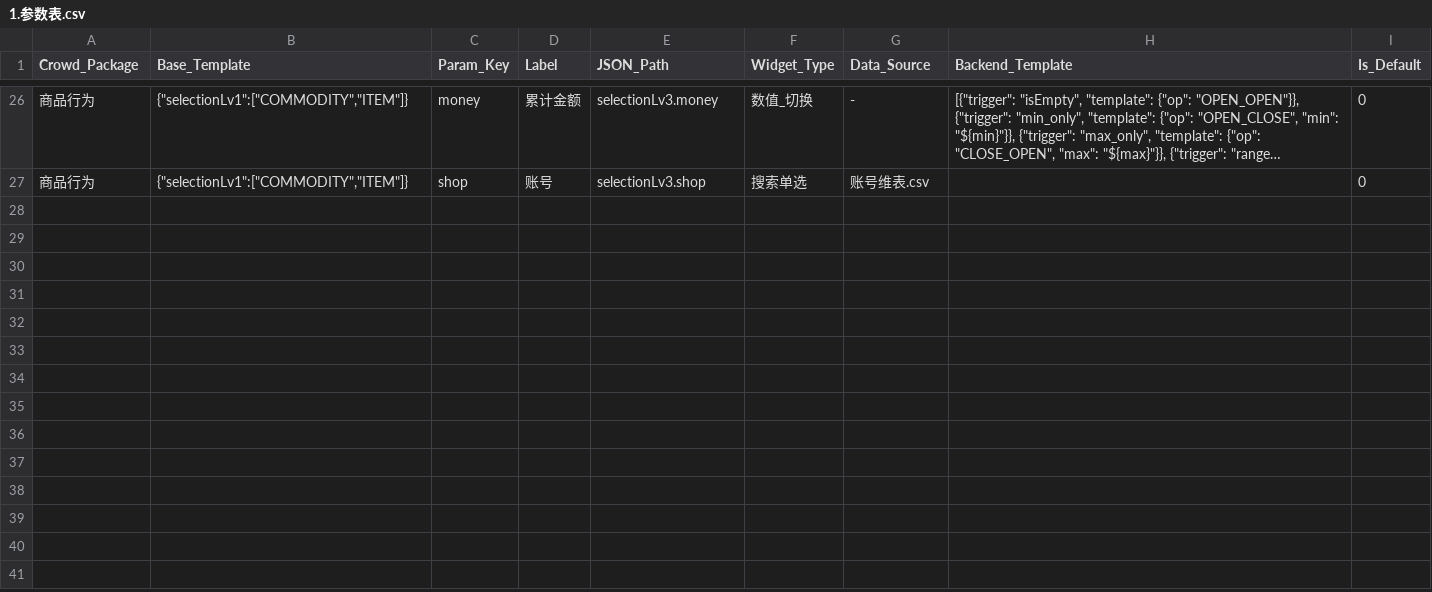
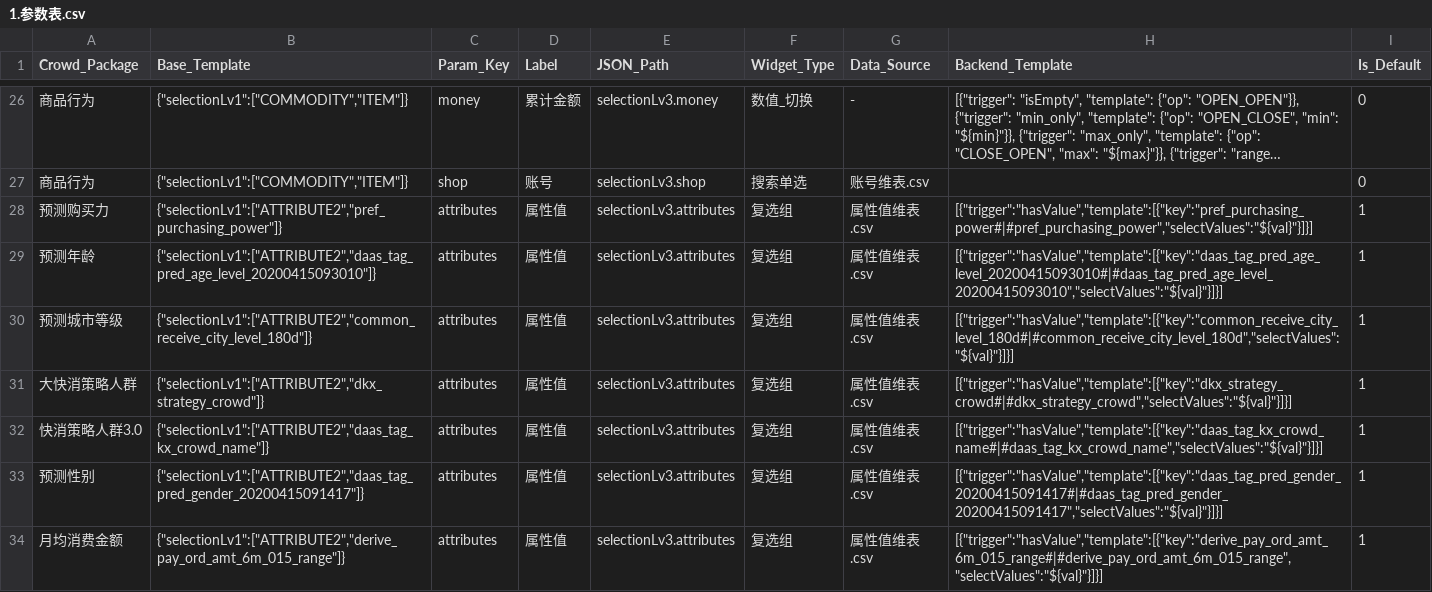
Before and after one commit to aidenLi377/cdp-engine, a CSV file: 1.参数表.csv, drawn as a sheet; only a part is shown, gaps mark what is left out; long unchanged cells end in …; the diff names each change by its address in the sheet, - before the commit and + after, or states it on an @@ line.

Commit message:
feat(Phase1): 第一阶段核心基建收官，新增属性类行为架构，彻底攻克底层隔离与转义Bug
1. feat(配置引擎): 新增极简单字段包（如预测购买力），跑通纯属性类行为的解析链路。
2. fix(引擎底层): 修复 Pandas 读取带有嵌套双引号的 CSV 导致的 JSON 骨架截断、字段隐身致命漏洞。
3. fix(字典解析): 修复跨包共用维表导致的数据污染，新增 attr_options 专属隔离字典，确保选项绝对干净。
4. chore(里程碑): 『V8 动态配置引擎』第一阶段全量交付，完美支持 AIPL状态、类目公域、全渠道商品及用户属性等所有主流行为的零代码动态装配！

```diff
--- a/1.参数表.csv
+++ b/1.参数表.csv
+row 28: 预测购买力 | {"selectionLv1":["ATTRIBUTE2","pref_purchasing_power"]} | attributes | 属性值 | selectionLv3.attributes | 复选组 | 属性值维表.csv | [{"trigger":"hasValue","template":[{"key":"pref_purchasing_power#|#pref_purchasing_power","selectValues":"${val}"}]}] | 1
+row 29: 预测年龄 | {"selectionLv1":["ATTRIBUTE2","daas_tag_pred_age_level_20200415093010"]} | attributes | 属性值 | selectionLv3.attributes | 复选组 | 属性值维表.csv | [{"trigger":"hasValue","template":[{"key":"daas_tag_pred_age_level_20200415093010#|#daas_tag_pred_age_level_20200415093010","selectValues":"${val}"}]}] | 1
+row 30: 预测城市等级 | {"selectionLv1":["ATTRIBUTE2","common_receive_city_level_180d"]} | attributes | 属性值 | selectionLv3.attributes | 复选组 | 属性值维表.csv | [{"trigger":"hasValue","template":[{"key":"common_receive_city_level_180d#|#common_receive_city_level_180d","selectValues":"${val}"}]}] | 1
+row 31: 大快消策略人群 | {"selectionLv1":["ATTRIBUTE2","dkx_strategy_crowd"]} | attributes | 属性值 | selectionLv3.attributes | 复选组 | 属性值维表.csv | [{"trigger":"hasValue","template":[{"key":"dkx_strategy_crowd#|#dkx_strategy_crowd","selectValues":"${val}"}]}] | 1
+row 32: 快消策略人群3.0 | {"selectionLv1":["ATTRIBUTE2","daas_tag_kx_crowd_name"]} | attributes | 属性值 | selectionLv3.attributes | 复选组 | 属性值维表.csv | [{"trigger":"hasValue","template":[{"key":"daas_tag_kx_crowd_name#|#daas_tag_kx_crowd_name","selectValues":"${val}"}]}] | 1
+row 33: 预测性别 | {"selectionLv1":["ATTRIBUTE2","daas_tag_pred_gender_20200415091417"]} | attributes | 属性值 | selectionLv3.attributes | 复选组 | 属性值维表.csv | [{"trigger":"hasValue","template":[{"key":"daas_tag_pred_gender_20200415091417#|#daas_tag_pred_gender_20200415091417","selectValues":"${val}"}]}] | 1
+row 34: 月均消费金额 | {"selectionLv1":["ATTRIBUTE2","derive_pay_ord_amt_6m_015_range"]} | attributes | 属性值 | selectionLv3.attributes | 复选组 | 属性值维表.csv | [{"trigger":"hasValue","template":[{"key":"derive_pay_ord_amt_6m_015_range#|#derive_pay_ord_amt_6m_015_range","selectValues":"${val}"}]}] | 1
```
Also changed, not shown: 16 other files.
